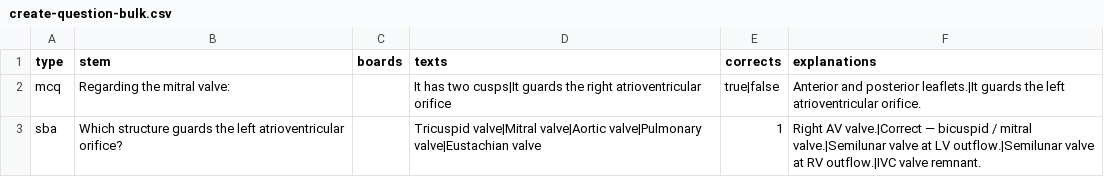
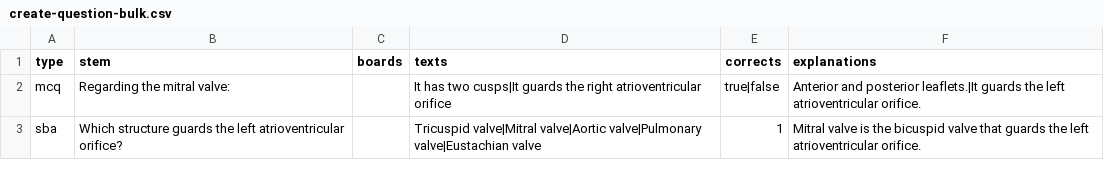
Before and after one commit to sakib6322/text-to-box, a CSV file: public/samples/create-question-bulk.csv, drawn as a sheet.

```diff
--- a/public/samples/create-question-bulk.csv
+++ b/public/samples/create-question-bulk.csv
@@ -2,2 +2,2 @@ type,stem,boards,texts,corrects,explanations
 mcq,"Regarding the mitral valve:",,"It has two cusps|It guards the right atrioventricular orifice","true|false","Anterior and posterior leaflets.|It guards the left atrioventricular orifice."
-sba,"Which structure guards the left atrioventricular orifice?",,"Tricuspid valve|Mitral valve|Aortic valve|Pulmonary valve|Eustachian valve","1","Right AV valve.|Correct — bicuspid / mitral valve.|Semilunar valve at LV outflow.|Semilunar valve at RV outflow.|IVC valve remnant."
+sba,"Which structure guards the left atrioventricular orifice?",,"Tricuspid valve|Mitral valve|Aortic valve|Pulmonary valve|Eustachian valve","1","Mitral valve is the bicuspid valve that guards the left atrioventricular orifice."
```
Also changed, not shown: 18 other files.
